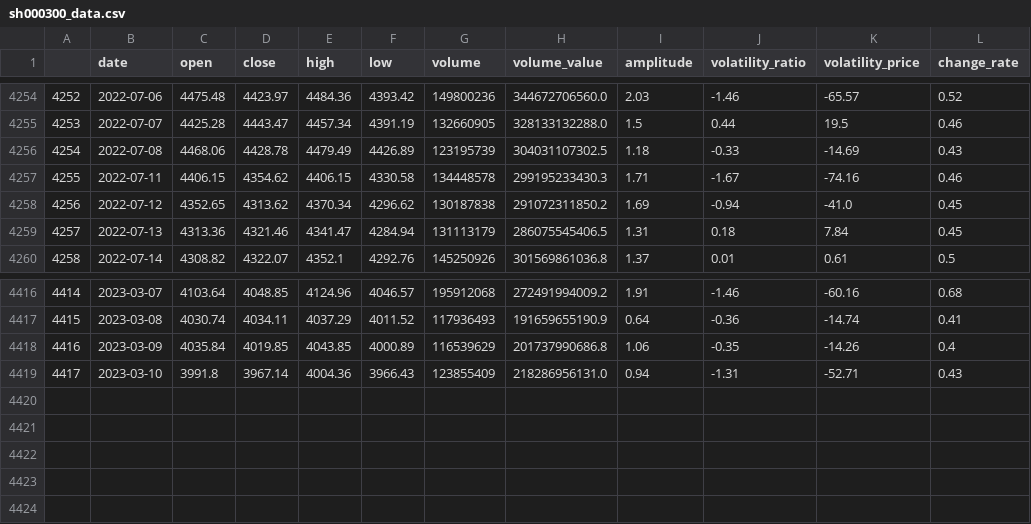
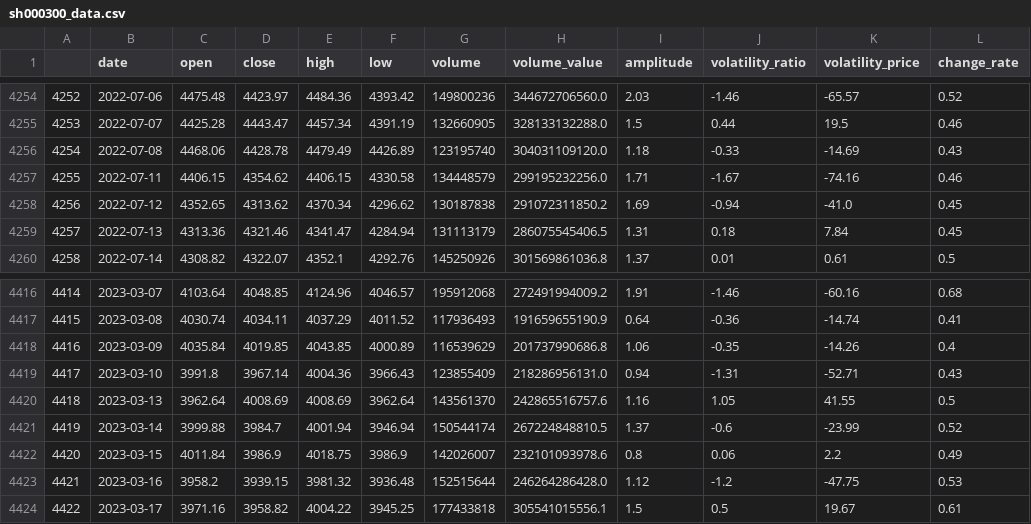
Before and after one commit to webclinic017/btproj, a CSV file: data/daily/sh000300_data.csv, drawn as a sheet; only a part is shown, gaps mark what is left out.

```diff
--- a/data/daily/sh000300_data.csv
+++ b/data/daily/sh000300_data.csv
@@ -4255,4 +4255,4 @@
 4253,2022-07-07,4425.28,4443.47,4457.34,4391.19,132660905,328133132288.0,1.5,0.44,19.5,0.46
-4254,2022-07-08,4468.06,4428.78,4479.49,4426.89,123195739,304031107302.5,1.18,-0.33,-14.69,0.43
-4255,2022-07-11,4406.15,4354.62,4406.15,4330.58,134448578,299195233430.3,1.71,-1.67,-74.16,0.46
+4254,2022-07-08,4468.06,4428.78,4479.49,4426.89,123195740,304031109120.0,1.18,-0.33,-14.69,0.43
+4255,2022-07-11,4406.15,4354.62,4406.15,4330.58,134448579,299195232256.0,1.71,-1.67,-74.16,0.46
 4256,2022-07-12,4352.65,4313.62,4370.34,4296.62,130187838,291072311850.2,1.69,-0.94,-41.0,0.45
@@ -4419 +4419,6 @@
 4417,2023-03-10,3991.8,3967.14,4004.36,3966.43,123855409,218286956131.0,0.94,-1.31,-52.71,0.43
+4418,2023-03-13,3962.64,4008.69,4008.69,3962.64,143561370,242865516757.6,1.16,1.05,41.55,0.5
+4419,2023-03-14,3999.88,3984.7,4001.94,3946.94,150544174,267224848810.5,1.37,-0.6,-23.99,0.52
+4420,2023-03-15,4011.84,3986.9,4018.75,3986.9,142026007,232101093978.6,0.8,0.06,2.2,0.49
+4421,2023-03-16,3958.2,3939.15,3981.32,3936.48,152515644,246264286428.0,1.12,-1.2,-47.75,0.53
+4422,2023-03-17,3971.16,3958.82,4004.22,3945.25,177433818,305541015556.1,1.5,0.5,19.67,0.61
```
Also changed, not shown: data/daily/sh512480_accu_data.csv, data/daily/sh512690_accu_data.csv, 50 other files.
